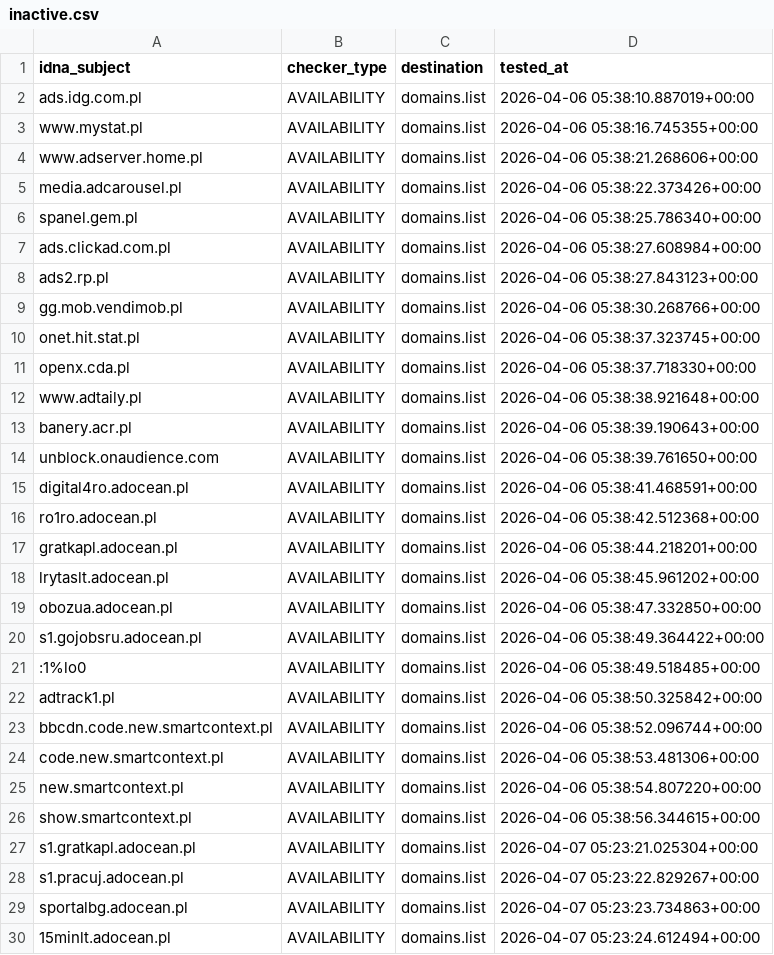
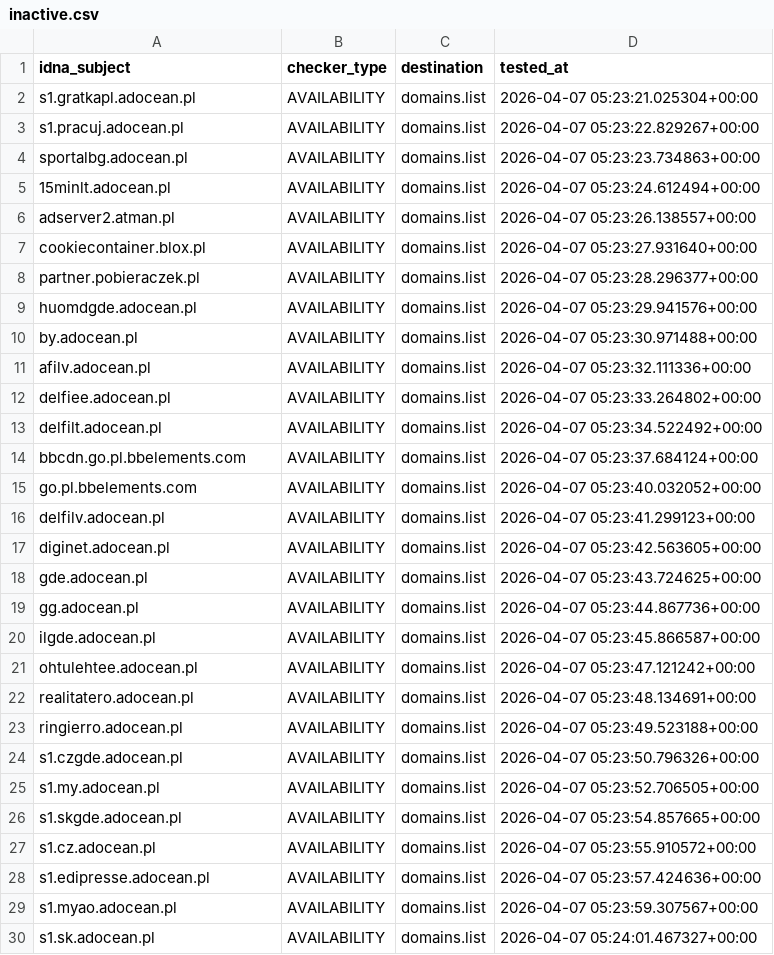
Before and after one commit to Ultimate-Hosts-Blacklist/pl-host-file, a CSV file: .pyfunceble/inactive.csv, drawn as a sheet; only a part is shown; the shorter side is filled out with more unchanged rows; removed rows and columns are numbered as before the commit, all else as after; the diff covers the shown part only; the diff names each change by its address in the sheet, - before the commit and + after, or states it on an @@ line.

```diff
--- a/.pyfunceble/inactive.csv
+++ b/.pyfunceble/inactive.csv
-row 2: ads.idg.com.pl | AVAILABILITY | domains.list | 2026-04-06 05:38:10.887019+00:00
-row 3: www.mystat.pl | AVAILABILITY | domains.list | 2026-04-06 05:38:16.745355+00:00
-row 4: www.adserver.home.pl | AVAILABILITY | domains.list | 2026-04-06 05:38:21.268606+00:00
-row 5: media.adcarousel.pl | AVAILABILITY | domains.list | 2026-04-06 05:38:22.373426+00:00
-row 6: spanel.gem.pl | AVAILABILITY | domains.list | 2026-04-06 05:38:25.786340+00:00
-row 7: ads.clickad.com.pl | AVAILABILITY | domains.list | 2026-04-06 05:38:27.608984+00:00
-row 8: ads2.rp.pl | AVAILABILITY | domains.list | 2026-04-06 05:38:27.843123+00:00
-row 9: gg.mob.vendimob.pl | AVAILABILITY | domains.list | 2026-04-06 05:38:30.268766+00:00
-row 10: onet.hit.stat.pl | AVAILABILITY | domains.list | 2026-04-06 05:38:37.323745+00:00
-row 11: openx.cda.pl | AVAILABILITY | domains.list | 2026-04-06 05:38:37.718330+00:00
-row 12: www.adtaily.pl | AVAILABILITY | domains.list | 2026-04-06 05:38:38.921648+00:00
-row 13: banery.acr.pl | AVAILABILITY | domains.list | 2026-04-06 05:38:39.190643+00:00
-row 14: unblock.onaudience.com | AVAILABILITY | domains.list | 2026-04-06 05:38:39.761650+00:00
-row 15: digital4ro.adocean.pl | AVAILABILITY | domains.list | 2026-04-06 05:38:41.468591+00:00
-row 16: ro1ro.adocean.pl | AVAILABILITY | domains.list | 2026-04-06 05:38:42.512368+00:00
-row 17: gratkapl.adocean.pl | AVAILABILITY | domains.list | 2026-04-06 05:38:44.218201+00:00
-row 18: lrytaslt.adocean.pl | AVAILABILITY | domains.list | 2026-04-06 05:38:45.961202+00:00
-row 19: obozua.adocean.pl | AVAILABILITY | domains.list | 2026-04-06 05:38:47.332850+00:00
-row 20: s1.gojobsru.adocean.pl | AVAILABILITY | domains.list | 2026-04-06 05:38:49.364422+00:00
-row 21: :1%lo0 | AVAILABILITY | domains.list | 2026-04-06 05:38:49.518485+00:00
-row 22: adtrack1.pl | AVAILABILITY | domains.list | 2026-04-06 05:38:50.325842+00:00
-row 23: bbcdn.code.new.smartcontext.pl | AVAILABILITY | domains.list | 2026-04-06 05:38:52.096744+00:00
-row 24: code.new.smartcontext.pl | AVAILABILITY | domains.list | 2026-04-06 05:38:53.481306+00:00
-row 25: new.smartcontext.pl | AVAILABILITY | domains.list | 2026-04-06 05:38:54.807220+00:00
-row 26: show.smartcontext.pl | AVAILABILITY | domains.list | 2026-04-06 05:38:56.344615+00:00
```
Also changed, not shown: 25 added rows elsewhere in this file, 14 other files.
